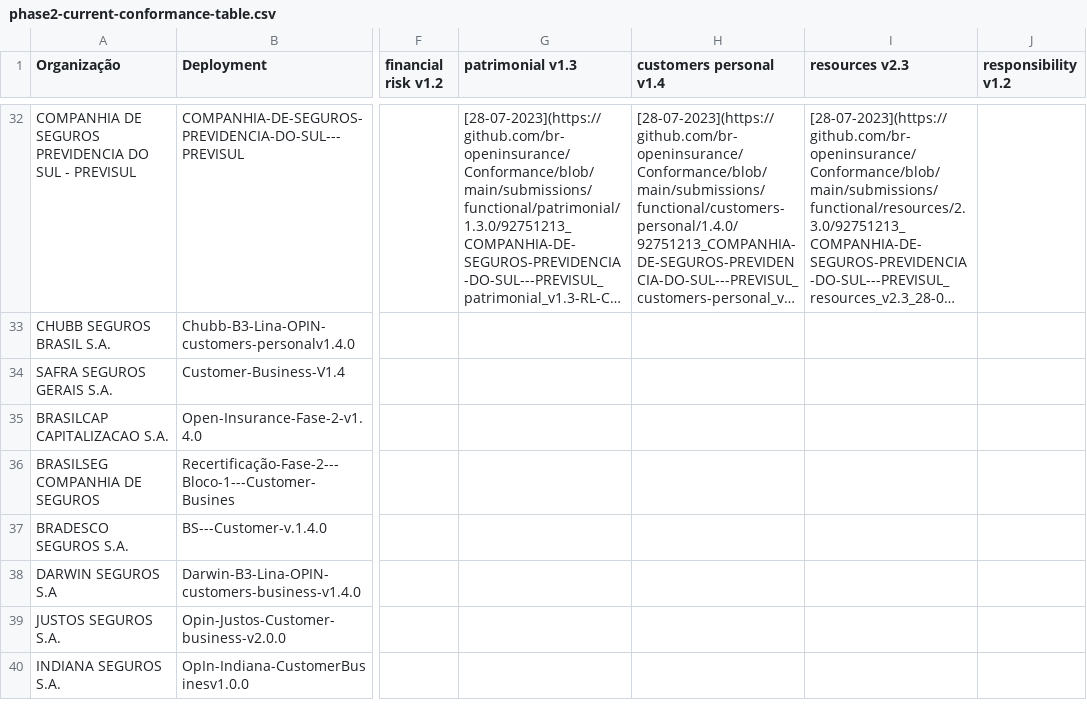
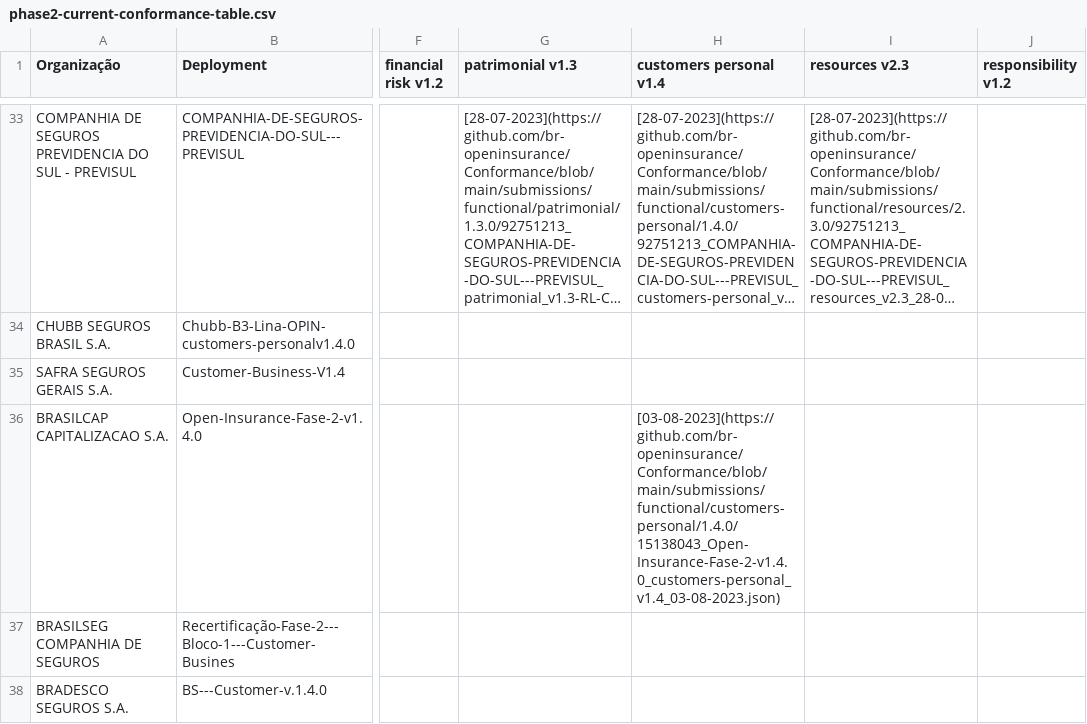
Before and after one commit to br-openinsurance/Conformance, a CSV file: results/phase2/current/phase2-current-conformance-table.csv, drawn as a sheet; only a part is shown, gaps mark what is left out; the shorter side is filled out with more unchanged rows; long unchanged cells end in …; addresses are those after the commit; the diff covers the shown part only; the diff names each change by its address in the sheet, - before the commit and + after, or states it on an @@ line.

```diff
--- a/results/phase2/current/phase2-current-conformance-table.csv
+++ b/results/phase2/current/phase2-current-conformance-table.csv
-H36 (customers personal v1.4): (empty)
+H36 (customers personal v1.4): [03-08-2023](https://github.com/br-openinsurance/Conformance/blob/main/submissions/functional/customers-personal/1.4.0/15138043_Open-Insurance-Fase-2-v1.4.0_customers-personal_v1.4_03-08-2023.json)
```
Also changed, not shown: 6 added rows elsewhere in this file, results/phase2/current/phase2-current-conformance-dump.csv, results/phase2/current/phase2-current-data.csv, 1 other file.
